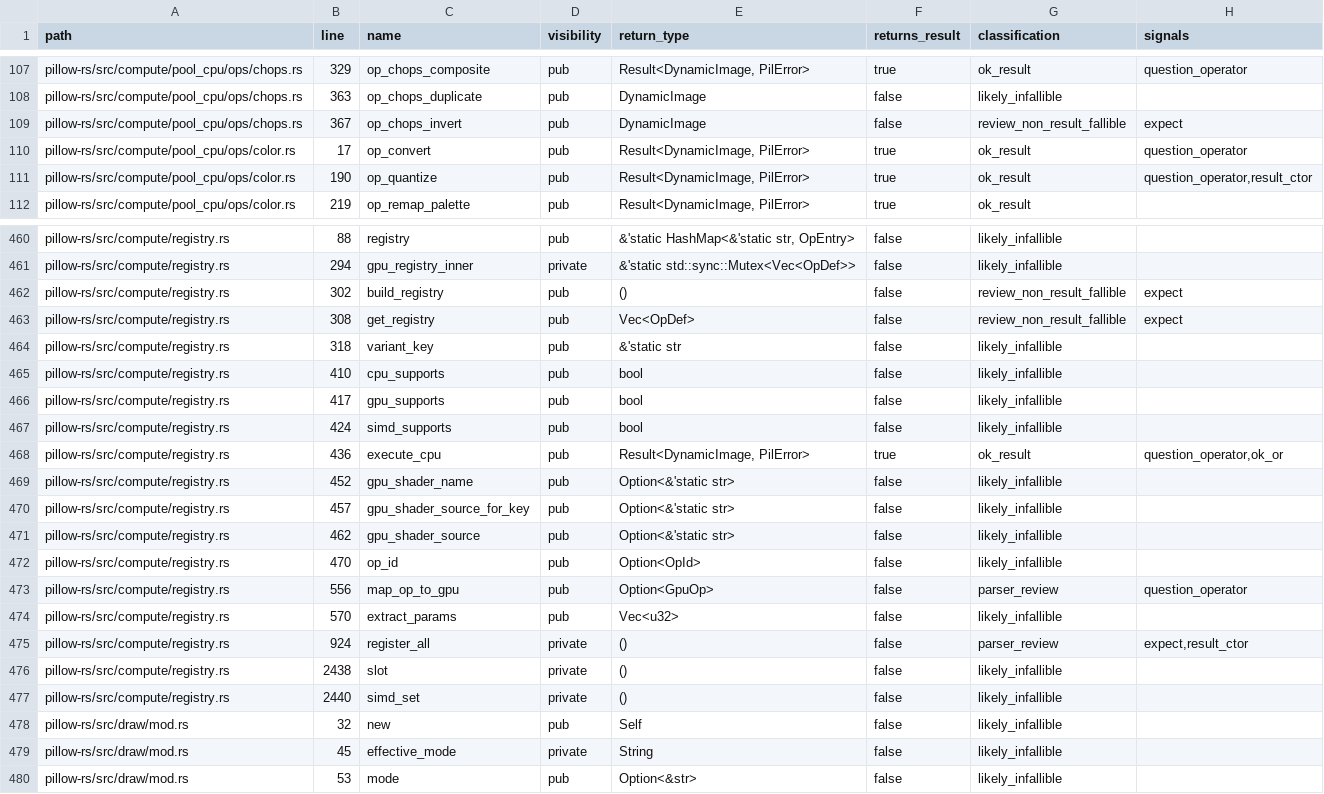
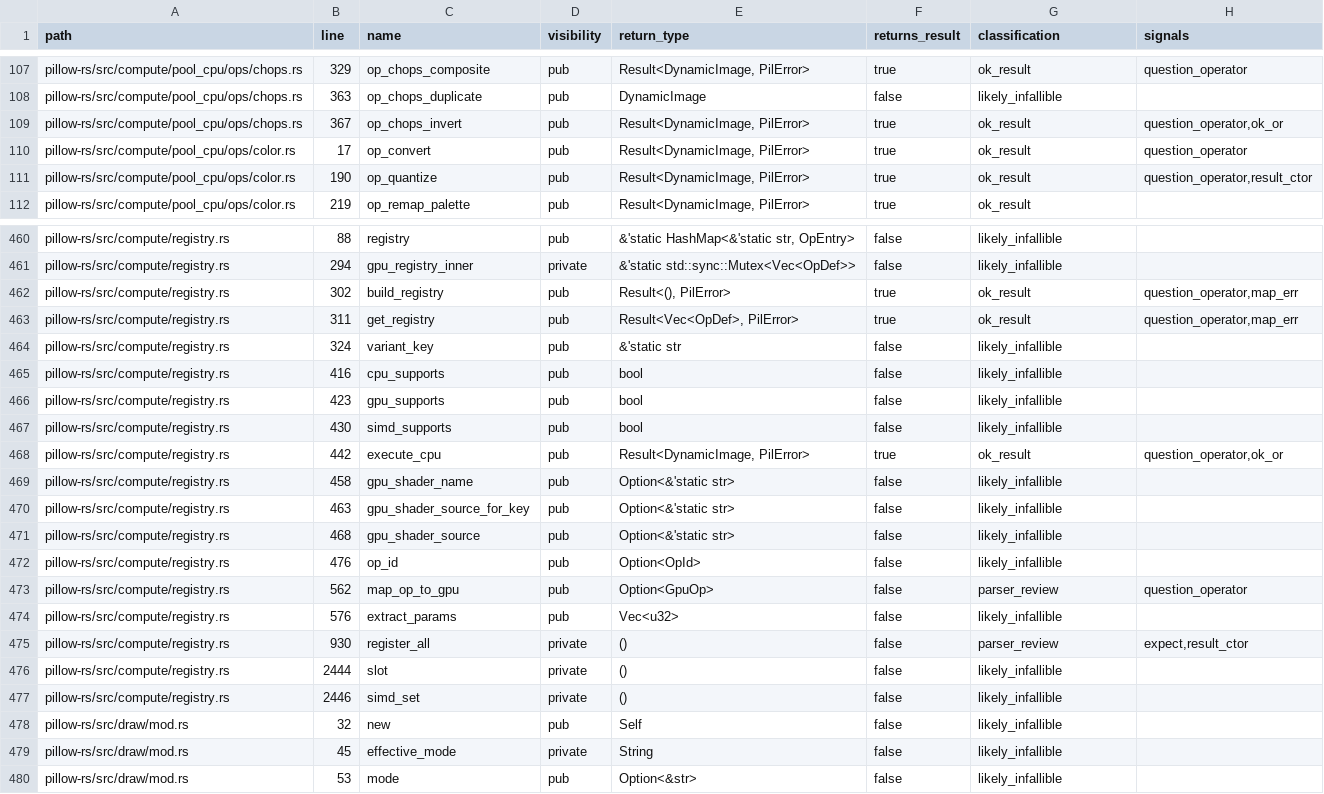
Before and after one commit to appunni-m/pillow-rs, a TSV file: docs/generated/rust-method-result-audit.tsv, drawn as a sheet; only a part is shown, gaps mark what is left out.

Commit message:
compute: bubble invert and registry errors

```diff
--- a/docs/generated/rust-method-result-audit.tsv
+++ b/docs/generated/rust-method-result-audit.tsv
@@ -108,3 +108,3 @@ pillow-rs/src/compute/pool_cpu/ops/chops.rs	329	op_chops_composite	pub	Result<Dy
 pillow-rs/src/compute/pool_cpu/ops/chops.rs	363	op_chops_duplicate	pub	DynamicImage	false	likely_infallible	
-pillow-rs/src/compute/pool_cpu/ops/chops.rs	367	op_chops_invert	pub	DynamicImage	false	review_non_result_fallible	expect
+pillow-rs/src/compute/pool_cpu/ops/chops.rs	367	op_chops_invert	pub	Result<DynamicImage, PilError>	true	ok_result	question_operator,ok_or
 pillow-rs/src/compute/pool_cpu/ops/color.rs	17	op_convert	pub	Result<DynamicImage, PilError>	true	ok_result	question_operator
@@ -461,18 +461,18 @@ pillow-rs/src/compute/registry.rs	88	registry	pub	&'static HashMap<&'static str,
 pillow-rs/src/compute/registry.rs	294	gpu_registry_inner	private	&'static std::sync::Mutex<Vec<OpDef>>	false	likely_infallible	
-pillow-rs/src/compute/registry.rs	302	build_registry	pub	()	false	review_non_result_fallible	expect
-pillow-rs/src/compute/registry.rs	308	get_registry	pub	Vec<OpDef>	false	review_non_result_fallible	expect
-pillow-rs/src/compute/registry.rs	318	variant_key	pub	&'static str	false	likely_infallible	
-pillow-rs/src/compute/registry.rs	410	cpu_supports	pub	bool	false	likely_infallible	
-pillow-rs/src/compute/registry.rs	417	gpu_supports	pub	bool	false	likely_infallible	
-pillow-rs/src/compute/registry.rs	424	simd_supports	pub	bool	false	likely_infallible	
-pillow-rs/src/compute/registry.rs	436	execute_cpu	pub	Result<DynamicImage, PilError>	true	ok_result	question_operator,ok_or
-pillow-rs/src/compute/registry.rs	452	gpu_shader_name	pub	Option<&'static str>	false	likely_infallible	
-pillow-rs/src/compute/registry.rs	457	gpu_shader_source_for_key	pub	Option<&'static str>	false	likely_infallible	
-pillow-rs/src/compute/registry.rs	462	gpu_shader_source	pub	Option<&'static str>	false	likely_infallible	
-pillow-rs/src/compute/registry.rs	470	op_id	pub	Option<OpId>	false	likely_infallible	
-pillow-rs/src/compute/registry.rs	556	map_op_to_gpu	pub	Option<GpuOp>	false	parser_review	question_operator
-pillow-rs/src/compute/registry.rs	570	extract_params	pub	Vec<u32>	false	likely_infallible	
-pillow-rs/src/compute/registry.rs	924	register_all	private	()	false	parser_review	expect,result_ctor
-pillow-rs/src/compute/registry.rs	2438	slot	private	()	false	likely_infallible	
-pillow-rs/src/compute/registry.rs	2440	simd_set	private	()	false	likely_infallible	
+pillow-rs/src/compute/registry.rs	302	build_registry	pub	Result<(), PilError>	true	ok_result	question_operator,map_err
+pillow-rs/src/compute/registry.rs	311	get_registry	pub	Result<Vec<OpDef>, PilError>	true	ok_result	question_operator,map_err
+pillow-rs/src/compute/registry.rs	324	variant_key	pub	&'static str	false	likely_infallible	
+pillow-rs/src/compute/registry.rs	416	cpu_supports	pub	bool	false	likely_infallible	
+pillow-rs/src/compute/registry.rs	423	gpu_supports	pub	bool	false	likely_infallible	
+pillow-rs/src/compute/registry.rs	430	simd_supports	pub	bool	false	likely_infallible	
+pillow-rs/src/compute/registry.rs	442	execute_cpu	pub	Result<DynamicImage, PilError>	true	ok_result	question_operator,ok_or
+pillow-rs/src/compute/registry.rs	458	gpu_shader_name	pub	Option<&'static str>	false	likely_infallible	
+pillow-rs/src/compute/registry.rs	463	gpu_shader_source_for_key	pub	Option<&'static str>	false	likely_infallible	
+pillow-rs/src/compute/registry.rs	468	gpu_shader_source	pub	Option<&'static str>	false	likely_infallible	
+pillow-rs/src/compute/registry.rs	476	op_id	pub	Option<OpId>	false	likely_infallible	
+pillow-rs/src/compute/registry.rs	562	map_op_to_gpu	pub	Option<GpuOp>	false	parser_review	question_operator
+pillow-rs/src/compute/registry.rs	576	extract_params	pub	Vec<u32>	false	likely_infallible	
+pillow-rs/src/compute/registry.rs	930	register_all	private	()	false	parser_review	expect,result_ctor
+pillow-rs/src/compute/registry.rs	2444	slot	private	()	false	likely_infallible	
+pillow-rs/src/compute/registry.rs	2446	simd_set	private	()	false	likely_infallible	
 pillow-rs/src/draw/mod.rs	32	new	pub	Self	false	likely_infallible	
```
Also changed, not shown: 3 other files.
